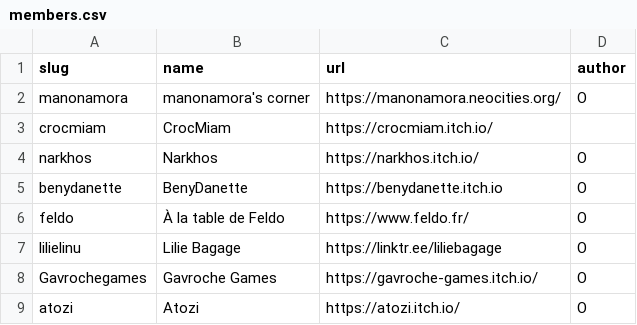
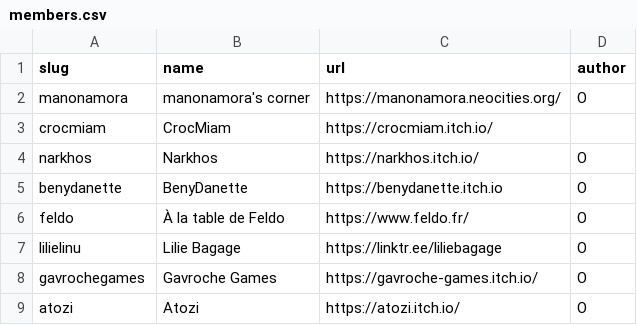
Before and after one commit to manonamora/Webring-Fiction-Interactive, a CSV file: _data/members.csv, drawn as a sheet.

Commit message:
Update members.csv

```diff
--- a/_data/members.csv
+++ b/_data/members.csv
@@ -7,3 +7,3 @@ feldo,"À la table de Feldo",https://www.feldo.fr/,O
 lilielinu,"Lilie Bagage",https://linktr.ee/liliebagage,O
-Gavrochegames,"Gavroche Games",https://gavroche-games.itch.io/,O
+gavrochegames,"Gavroche Games",https://gavroche-games.itch.io/,O
 atozi,"Atozi",https://atozi.itch.io/,O
```
